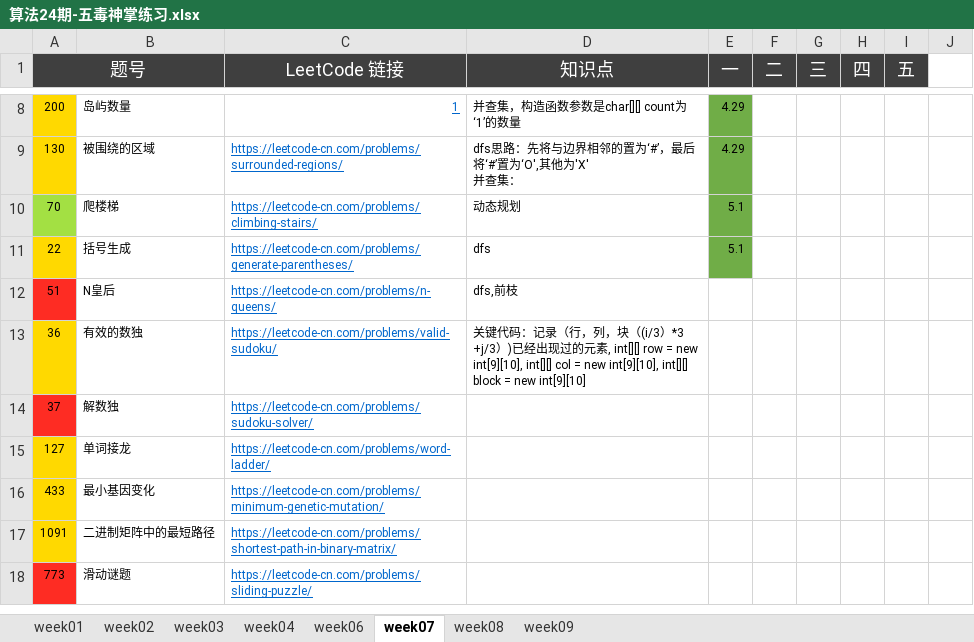
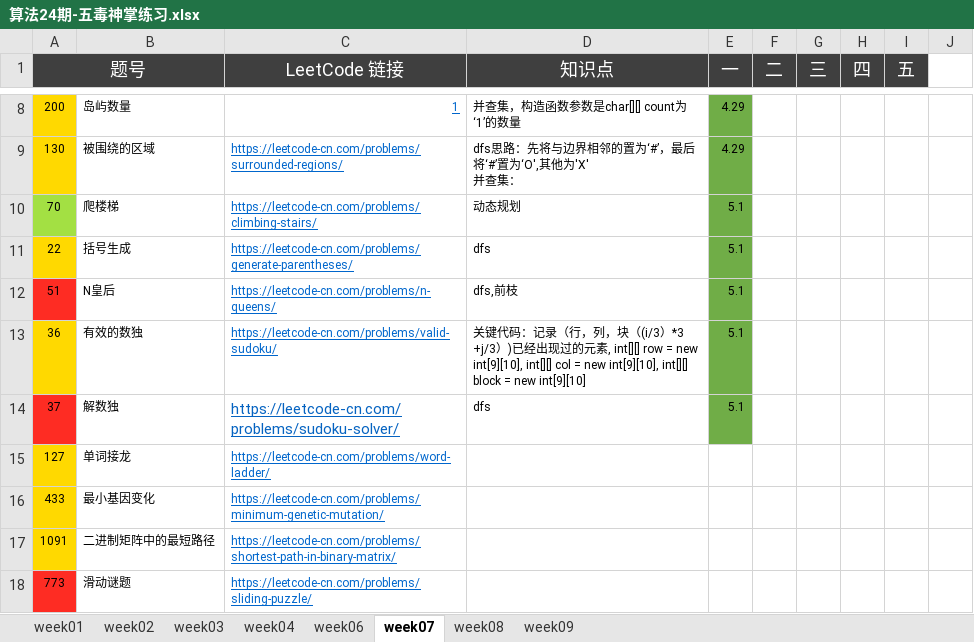
Before and after one commit to Quan-heng/LeetCodeTraining, an Excel workbook: 算法24期-五毒神掌练习.xlsx, sheet week07, drawn as a sheet; only a part is shown, gaps mark what is left out; values as stored, in another font and other column widths than the file's, no borders; the diff names each change by its address in the sheet, - before the commit and + after, or states it on an @@ line.

```diff
--- a/算法24期-五毒神掌练习.xlsx (sheet week07)
+++ b/算法24期-五毒神掌练习.xlsx (sheet week07)
-E12:E14 (一): (empty)
+E12:E14 (一): 5.1
-E12:E14 fill: none
+E12:E14 fill: #70AD47
@@ C14 text size: larger @@
-D14 (知识点): (empty)
+D14 (知识点): dfs
```
Also changed, not shown: 1 other file.
